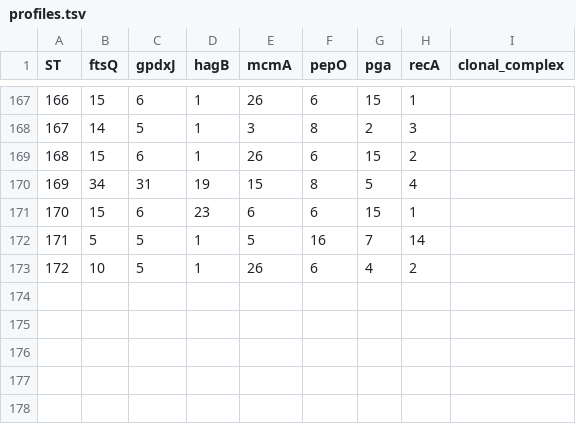
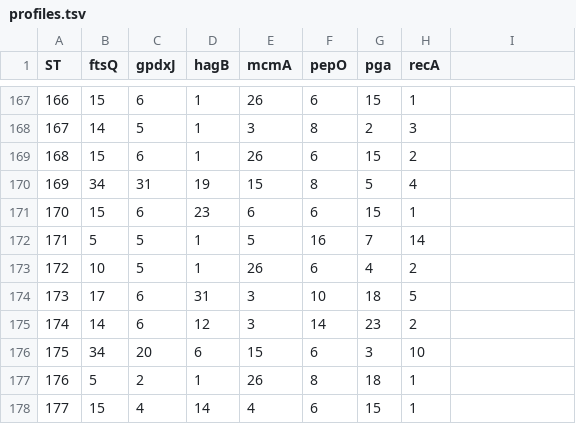
Before and after one commit to S-Alapati/gingiCHARM, a TSV file: src/pgmlst/data/profiles.tsv, drawn as a sheet; only a part is shown, gaps mark what is left out; the diff names each change by its address in the sheet, - before the commit and + after, or states it on an @@ line.

Commit message:
Update bundled MLST scheme to the complete 177-ST release
Replaces the 172-ST public subset with the full profile table from an
authenticated PubMLST download (17 August 2026). The allele set is unchanged -
the login exposes no additional alleles - so all previous novel-allele calls
stand. Re-running 109 RefSeq assemblies against the fuller table changed no
call: 24 defined, 77 novel, 8 incomplete.

Also bundles the 199-isolate designation table for provenance, which enables
the cross-check that identified nine candidate novel alleles whose carrier
isolate already has a deposited designation one base away. Those are withdrawn
from the submission set.

```diff
--- a/src/pgmlst/data/profiles.tsv
+++ b/src/pgmlst/data/profiles.tsv
-I1: clonal_complex
+I1: (empty)
+row 174: 173 | 17 | 6 | 31 | 3 | 10 | 18 | 5
+row 175: 174 | 14 | 6 | 12 | 3 | 14 | 23 | 2
+row 176: 175 | 34 | 20 | 6 | 15 | 6 | 3 | 10
+row 177: 176 | 5 | 2 | 1 | 26 | 8 | 18 | 1
+row 178: 177 | 15 | 4 | 14 | 4 | 6 | 15 | 1
```
Also changed, not shown: 12 other files.
